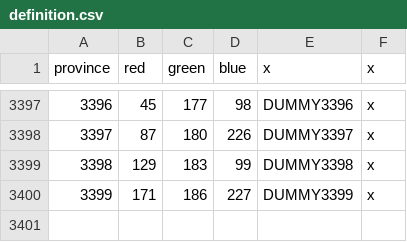
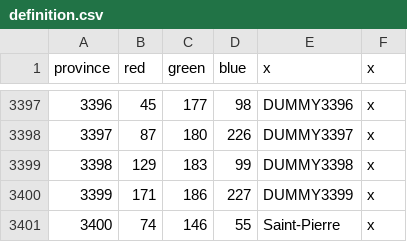
Before and after one commit to uncountablyInfinite/postapoc-9Kbits, a CSV file: After the End Fan Fork/map/definition.csv, drawn as a sheet; only a part is shown, gaps mark what is left out.

Commit message:
saint-pierre initial work

```diff
--- a/After the End Fan Fork/map/definition.csv
+++ b/After the End Fan Fork/map/definition.csv
@@ -3400 +3400,2 @@ province;red;green;blue;x;x
 3399;171;186;227;DUMMY3399;x
+3400;74;146;55;Saint-Pierre;x
```
Also changed, not shown: 2 other files.
